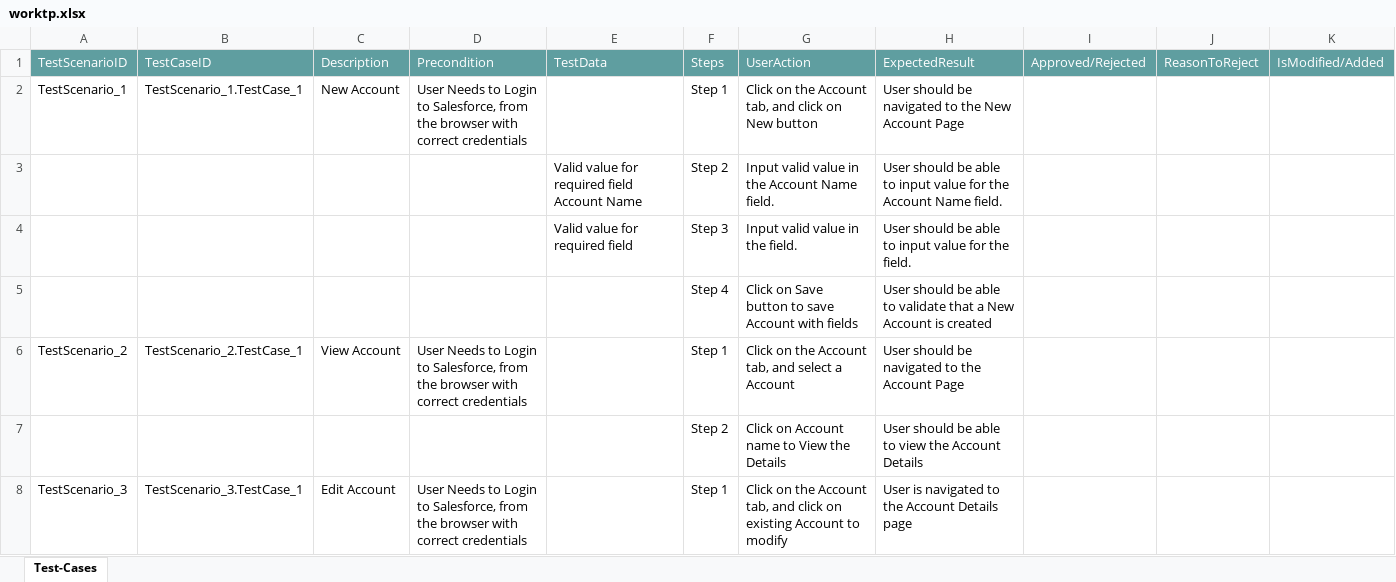
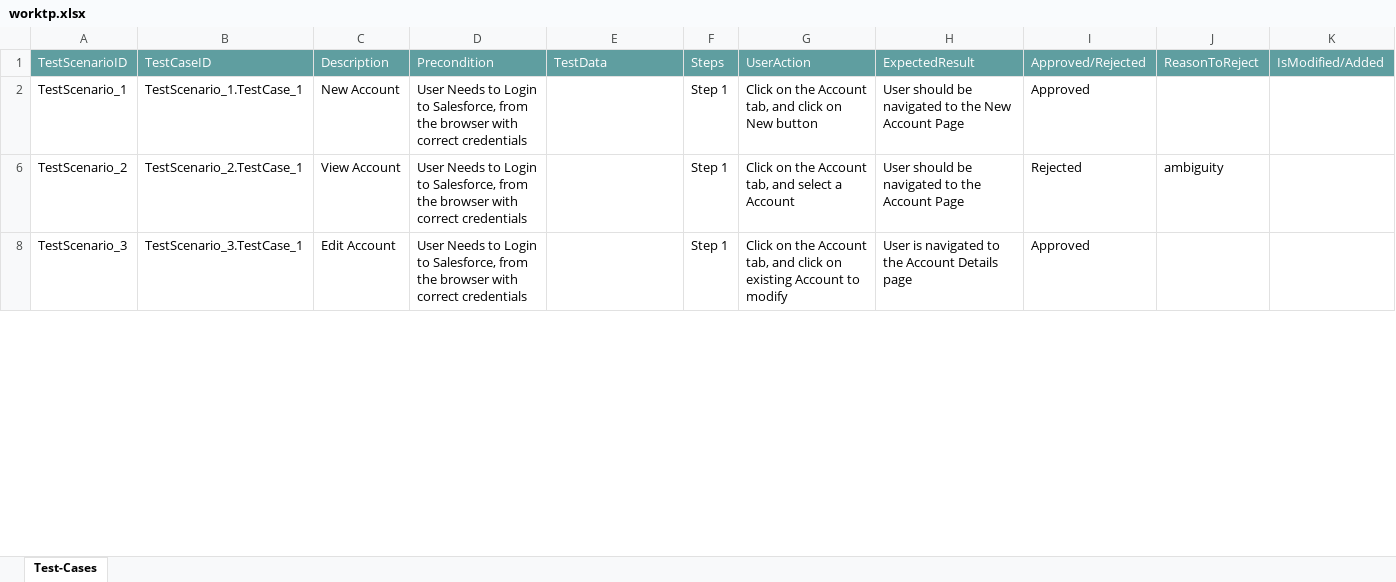
Before and after one commit to ShaikMohamedIrfan/work, an Excel workbook: worktp.xlsx, sheet Test-Cases, drawn as a sheet; only a part is shown; values as stored, in another font and other column widths than the file's, no borders; table styles not drawn; the diff covers the shown part only; the diff names each change by its address in the sheet, - before the commit and + after, or states it on an @@ line.

Commit message:
Add files via upload

```diff
--- a/worktp.xlsx (sheet Test-Cases)
+++ b/worktp.xlsx (sheet Test-Cases)
-I2: (empty)
+I2: Approved
@@ row 3 hidden:  |  |  |  | Valid value for required field Account Name | Step 2 | Input valid value in the Account Name field. | User should be able to input value for the Account Name field. @@
@@ row 4 hidden:  |  |  |  | Valid value for required field | Step 3 | Input valid value in the field. | User should be able to input value for the field. @@
@@ row 5 hidden:  |  |  |  |  | Step 4 | Click on Save button to save Account with fields | User should be able to validate that a New Account is created @@
-I6: (empty)
+I6: Rejected
-J6: (empty)
+J6: ambiguity
@@ row 7 hidden:  |  |  |  |  | Step 2 | Click on Account name to View the Details | User should be able to view the Account Details @@
-I8: (empty)
+I8: Approved
```
Also changed, not shown: 5 hidden or unhidden rows and 2 edited cells elsewhere in this sheet.
